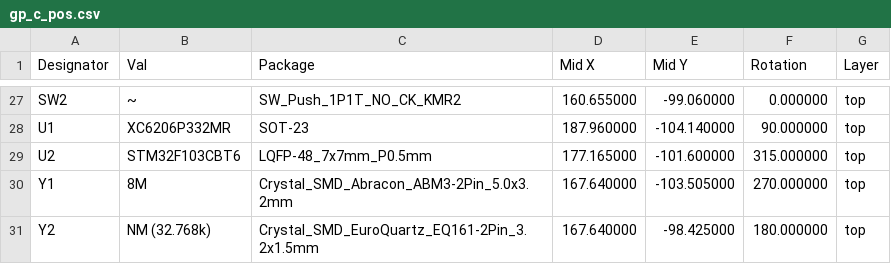
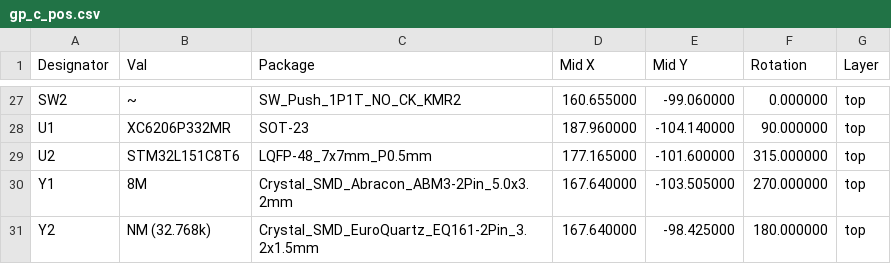
Before and after one commit to lbthomsen/greenpill, a CSV file: pcb/gp_c_pos.csv, drawn as a sheet; only a part is shown, gaps mark what is left out.

```diff
--- a/pcb/gp_c_pos.csv
+++ b/pcb/gp_c_pos.csv
@@ -28,3 +28,3 @@ Designator,Val,Package,Mid X,Mid Y,Rotation,Layer
 "U1","XC6206P332MR","SOT-23",187.960000,-104.140000,90.000000,top
-"U2","STM32F103CBT6","LQFP-48_7x7mm_P0.5mm",177.165000,-101.600000,315.000000,top
+"U2","STM32L151C8T6","LQFP-48_7x7mm_P0.5mm",177.165000,-101.600000,315.000000,top
 "Y1","8M","Crystal_SMD_Abracon_ABM3-2Pin_5.0x3.2mm",167.640000,-103.505000,270.000000,top
```
Also changed, not shown: pcb/gp_c_bom.csv.
